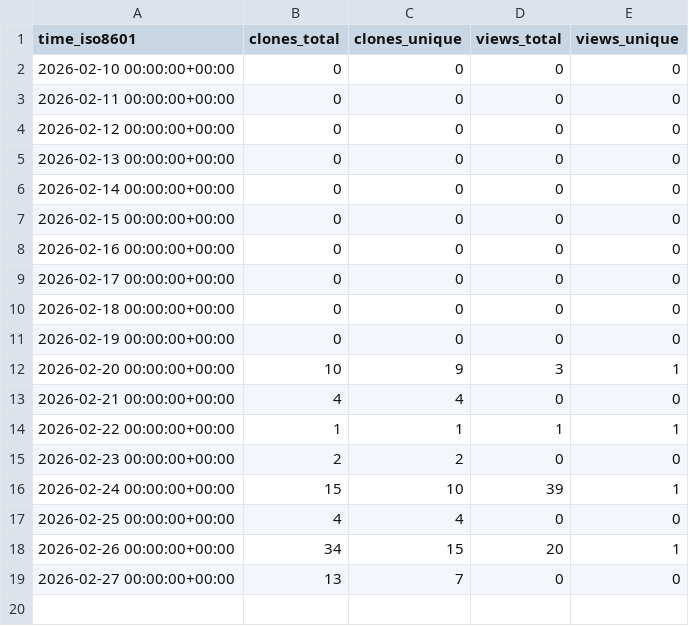
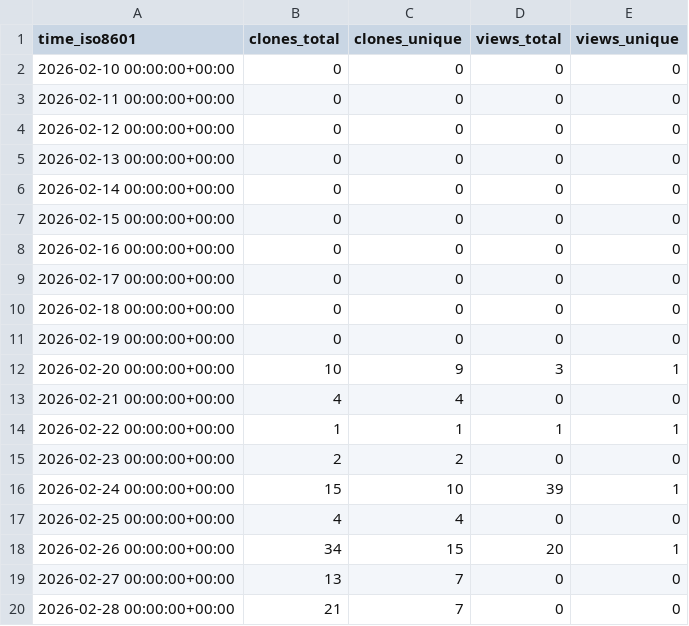
Before and after one commit to Saadbarki/nexora-admin, a CSV file: Saadbarki/nexora-admin/ghrs-data/views_clones_aggregate.csv, drawn as a sheet.

```diff
--- a/Saadbarki/nexora-admin/ghrs-data/views_clones_aggregate.csv
+++ b/Saadbarki/nexora-admin/ghrs-data/views_clones_aggregate.csv
@@ -19 +19,2 @@ time_iso8601,clones_total,clones_unique,views_total,views_unique
 2026-02-27 00:00:00+00:00,13,7,0,0
+2026-02-28 00:00:00+00:00,21,7,0,0
```
Also changed, not shown: 1 other file.
